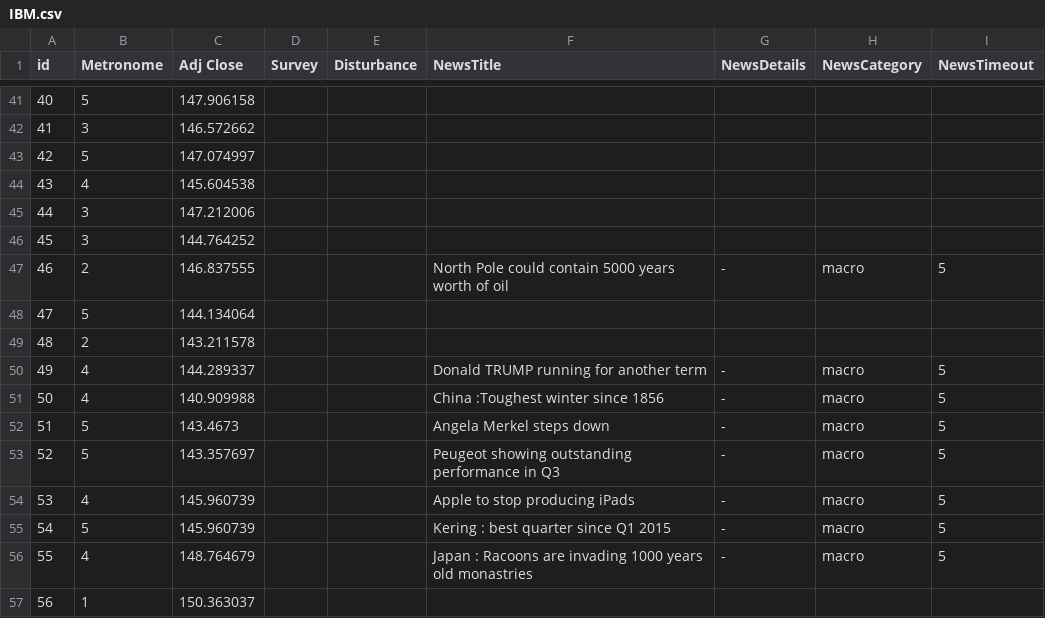
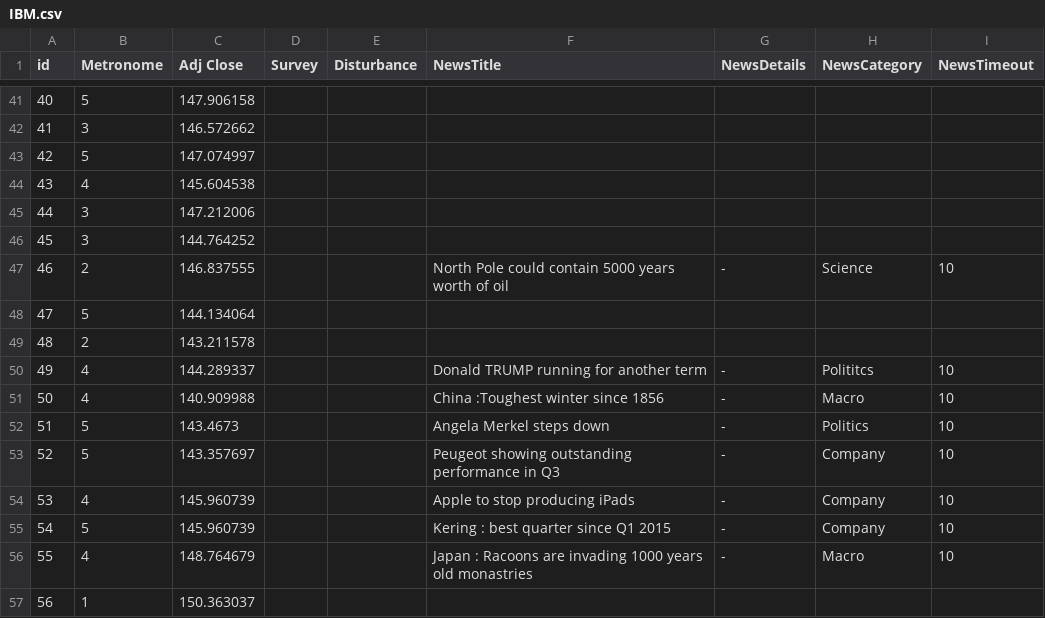
Before and after one commit to gchevalley/trdgame, a CSV file: static/ts/IBM.csv, drawn as a sheet; only a part is shown, gaps mark what is left out; the diff covers the shown part only.

Commit message:
update ts

```diff
--- a/static/ts/IBM.csv
+++ b/static/ts/IBM.csv
@@ -46,12 +46,12 @@ id,Metronome,Adj Close,Survey,Disturbance,NewsTitle,NewsDetails,NewsCategory,New
 45,3,144.764252,,,,,,
-46,2,146.837555,,,North Pole could contain 5000 years worth of oil,-,macro,5
+46,2,146.837555,,,North Pole could contain 5000 years worth of oil,-,Science,10
 47,5,144.134064,,,,,,
 48,2,143.211578,,,,,,
-49,4,144.289337,,,Donald TRUMP running for another term,-,macro,5
-50,4,140.909988,,,China :Toughest winter since 1856,-,macro,5
-51,5,143.4673,,,Angela Merkel steps down,-,macro,5
-52,5,143.357697,,,Peugeot showing outstanding performance in Q3,-,macro,5
-53,4,145.960739,,,Apple to stop producing iPads,-,macro,5
-54,5,145.960739,,,Kering : best quarter since Q1 2015,-,macro,5
-55,4,148.764679,,,Japan : Racoons are invading 1000 years old monastries,-,macro,5
+49,4,144.289337,,,Donald TRUMP running for another term,-,Polititcs,10
+50,4,140.909988,,,China :Toughest winter since 1856,-,Macro,10
+51,5,143.4673,,,Angela Merkel steps down,-,Politics,10
+52,5,143.357697,,,Peugeot showing outstanding performance in Q3,-,Company,10
+53,4,145.960739,,,Apple to stop producing iPads,-,Company,10
+54,5,145.960739,,,Kering : best quarter since Q1 2015,-,Company,10
+55,4,148.764679,,,Japan : Racoons are invading 1000 years old monastries,-,Macro,10
 56,1,150.363037,,,,,,
```
Also changed, not shown: 84 edited cells elsewhere in this file.
